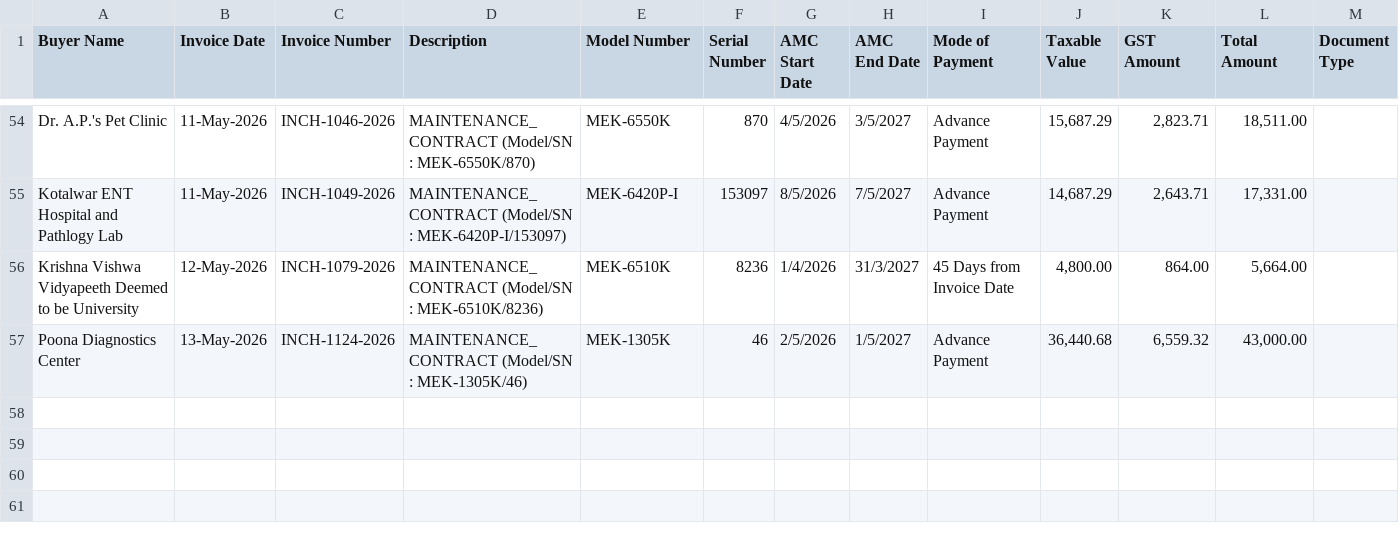
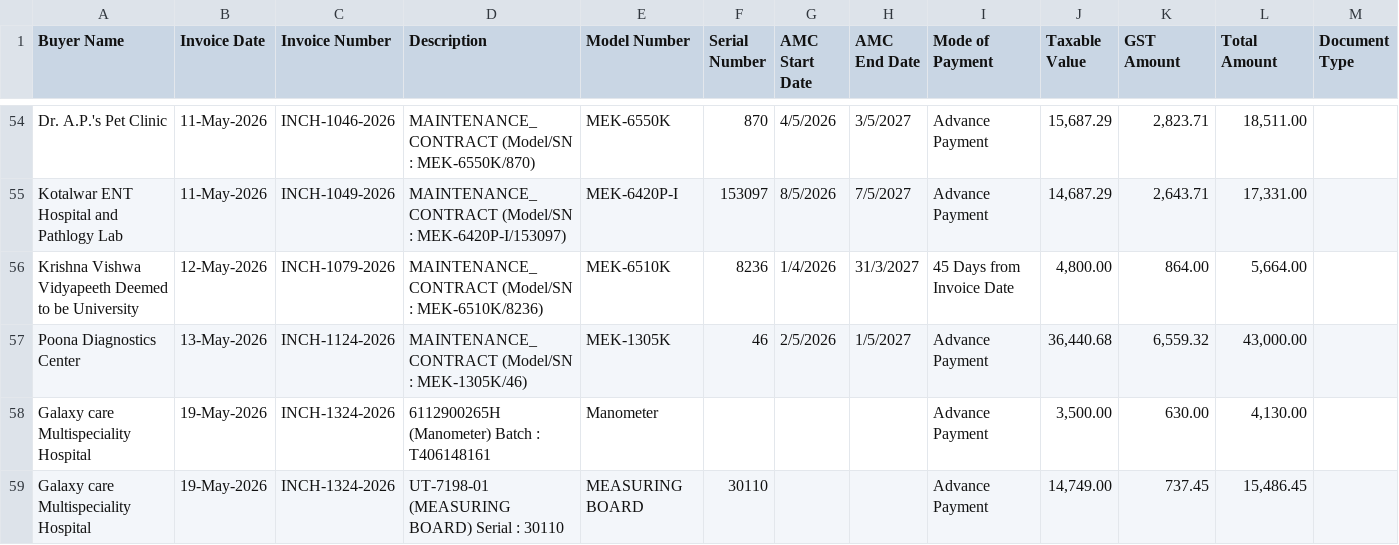
Before and after one commit to dehshat/invoice-tracker, a CSV file: Invoices_Database.csv, drawn as a sheet; only a part is shown, gaps mark what is left out; the diff names each change by its address in the sheet, - before the commit and + after, or states it on an @@ line.

Commit message:
Append new invoice data

```diff
--- a/Invoices_Database.csv
+++ b/Invoices_Database.csv
+row 58: Galaxy care Multispeciality Hospital | 19-May-2026 | INCH-1324-2026 | 6112900265H (Manometer) Batch : T406148161 | Manometer |  |  |  | Advance Payment | 3,500.00 | 630.00 | 4,130.00
+row 59: Galaxy care Multispeciality Hospital | 19-May-2026 | INCH-1324-2026 | UT-7198-01 (MEASURING BOARD) Serial : 30110 | MEASURING BOARD | 30110 |  |  | Advance Payment | 14,749.00 | 737.45 | 15,486.45
```
